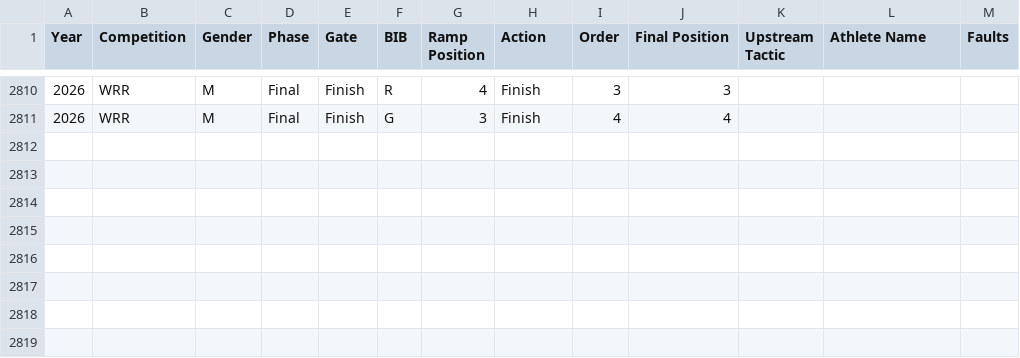
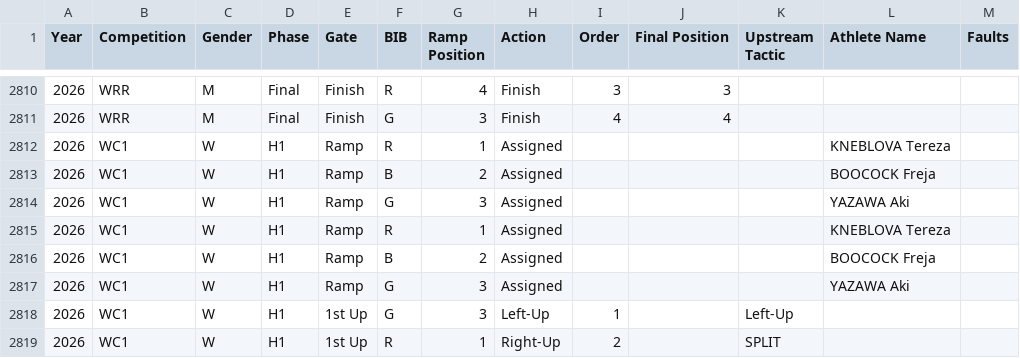
Before and after one commit to katrina-sutherland/kx_tagger, a CSV file: data/Kayak_Cross_Data_IN_COMPETITION.csv, drawn as a sheet; only a part is shown, gaps mark what is left out; the diff names each change by its address in the sheet, - before the commit and + after, or states it on an @@ line.

Commit message:
Automated update for In-Competition Report: Kayak_Cross_Data_IN_COMPETITION.csv

```diff
--- a/data/Kayak_Cross_Data_IN_COMPETITION.csv
+++ b/data/Kayak_Cross_Data_IN_COMPETITION.csv
+row 2812: 2026 | WC1 | W | H1 | Ramp | R | 1 | Assigned |  |  |  | KNEBLOVA Tereza
+row 2813: 2026 | WC1 | W | H1 | Ramp | B | 2 | Assigned |  |  |  | BOOCOCK Freja
+row 2814: 2026 | WC1 | W | H1 | Ramp | G | 3 | Assigned |  |  |  | YAZAWA Aki
+row 2815: 2026 | WC1 | W | H1 | Ramp | R | 1 | Assigned |  |  |  | KNEBLOVA Tereza
+row 2816: 2026 | WC1 | W | H1 | Ramp | B | 2 | Assigned |  |  |  | BOOCOCK Freja
+row 2817: 2026 | WC1 | W | H1 | Ramp | G | 3 | Assigned |  |  |  | YAZAWA Aki
+row 2818: 2026 | WC1 | W | H1 | 1st Up | G | 3 | Left-Up | 1 |  | Left-Up
+row 2819: 2026 | WC1 | W | H1 | 1st Up | R | 1 | Right-Up | 2 |  | SPLIT
```
